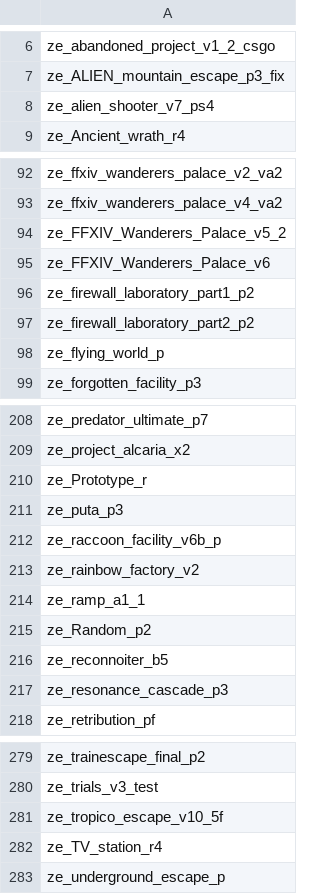
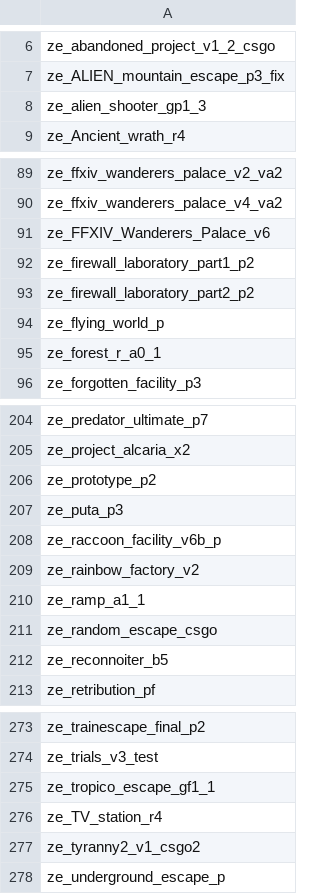
Before and after one commit to Vauff/MapDownloader, a CSV file: maps.csv, drawn as a sheet; only a part is shown, gaps mark what is left out; the diff covers the shown part only.

Commit message:
Update maps as of 2019/12/11

```diff
--- a/maps.csv
+++ b/maps.csv
@@ -7,3 +7,3 @@ ze_abandoned_project_v1_2_csgo,
 ze_ALIEN_mountain_escape_p3_fix,
-ze_alien_shooter_v7_ps4,
+ze_alien_shooter_gp1_3,
 ze_Ancient_wrath_r4,
@@ -93,3 +90,2 @@ ze_ffxiv_wanderers_palace_v2_va2,
 ze_ffxiv_wanderers_palace_v4_va2,
-ze_FFXIV_Wanderers_Palace_v5_2,
 ze_FFXIV_Wanderers_Palace_v6,
@@ -98,2 +94,3 @@ ze_firewall_laboratory_part2_p2,
 ze_flying_world_p,
+ze_forest_r_a0_1,
 ze_forgotten_facility_p3,
@@ -209,3 +205,3 @@ ze_predator_ultimate_p7,
 ze_project_alcaria_x2,
-ze_Prototype_r,
+ze_prototype_p2,
 ze_puta_p3,
@@ -214,5 +210,4 @@ ze_rainbow_factory_v2,
 ze_ramp_a1_1,
-ze_Random_p2,
+ze_random_escape_csgo,
 ze_reconnoiter_b5,
-ze_resonance_cascade_p3,
 ze_retribution_pf,
@@ -280,4 +274,5 @@ ze_trainescape_final_p2,
 ze_trials_v3_test,
-ze_tropico_escape_v10_5f,
+ze_tropico_escape_gf1_1,
 ze_TV_station_r4,
+ze_tyranny2_v1_csgo2,
 ze_underground_escape_p,
```
Also changed, not shown: 5 removed rows, 1 moved row and 5 edited cells elsewhere in this file.
